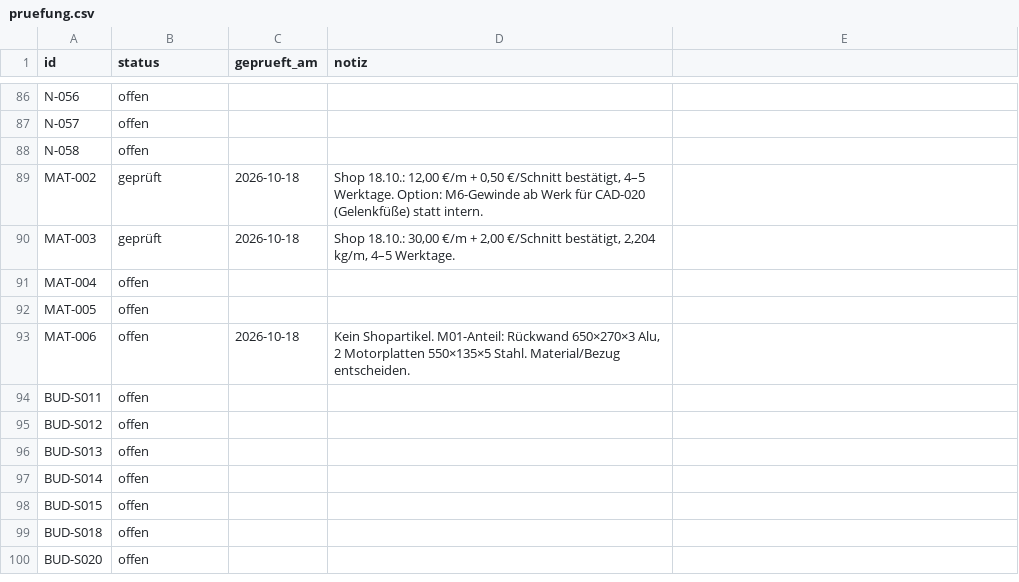
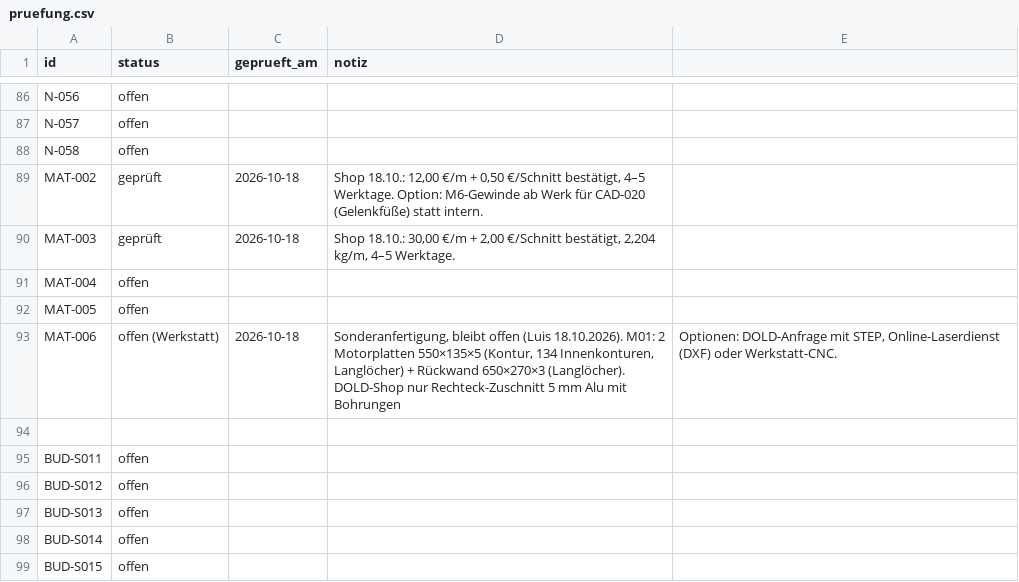
Before and after one commit to floronics/ProBoter, a CSV file: bom/data/pruefung.csv, drawn as a sheet; only a part is shown, gaps mark what is left out; the shorter side is filled out with more unchanged rows.

```diff
--- a/bom/data/pruefung.csv
+++ b/bom/data/pruefung.csv
@@ -92,3 +92,4 @@ MAT-004;offen;;
 MAT-005;offen;;
-MAT-006;offen;2026-10-18;Kein Shopartikel. M01-Anteil: Rückwand 650×270×3 Alu, 2 Motorplatten 550×135×5 Stahl. Material/Bezug entscheiden.
+MAT-006;offen (Werkstatt);2026-10-18;Sonderanfertigung, bleibt offen (Luis 18.10.2026). M01: 2 Motorplatten 550×135×5 (Kontur, 134 Innenkonturen, Langlöcher) + Rückwand 650×270×3 (Langlöcher). DOLD-Shop nur Rechteck-Zuschnitt 5 mm Alu mit Bohrungen; Optionen: DOLD-Anfrage mit STEP, Online-Laserdienst (DXF) oder Werkstatt-CNC.
+
 BUD-S011;offen;;
```
Also changed, not shown: bom/Gesamtbestellliste.csv, 1 other file.
